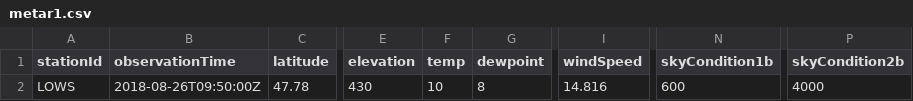
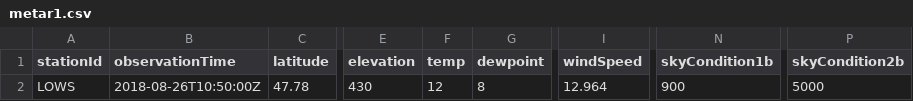
Before and after one commit to mmittlb/pywde1, a CSV file: metar1.csv, drawn as a sheet; only a part is shown, gaps mark what is left out; the diff names each change by its address in the sheet, - before the commit and + after, or states it on an @@ line.

Commit message:
Add metar1.csv

```diff
--- a/metar1.csv
+++ b/metar1.csv
-B2 (observationTime): 2018-08-26T09:50:00Z
+B2 (observationTime): 2018-08-26T10:50:00Z
-F2 (temp): 10
+F2 (temp): 12
-I2 (windSpeed): 14.816
+I2 (windSpeed): 12.964
-N2 (skyCondition1b): 600
+N2 (skyCondition1b): 900
-P2 (skyCondition2b): 4000
+P2 (skyCondition2b): 5000
```
